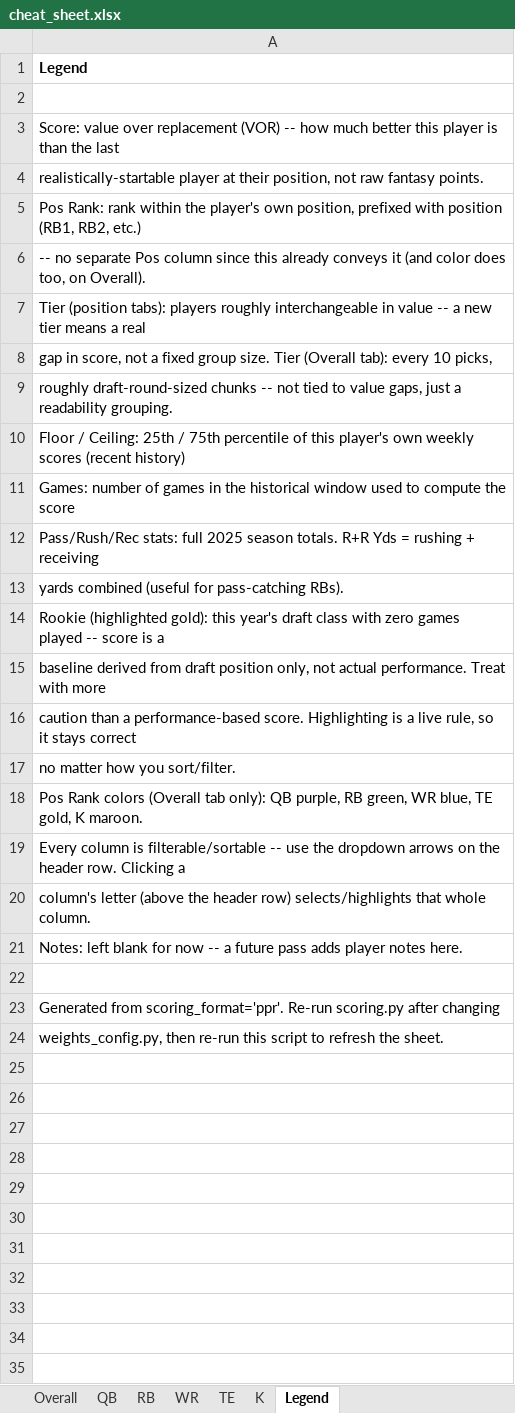
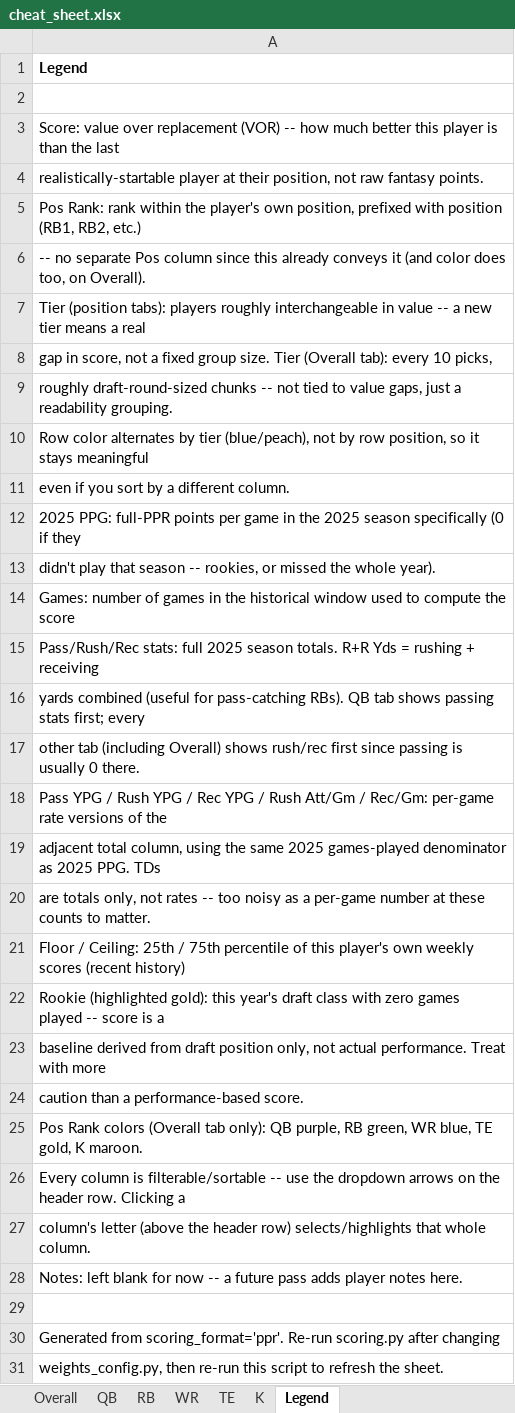
Before and after one commit to ferdenziandrew/fantasy-football-ai-engine, an Excel workbook: content/cheat_sheet.xlsx, sheet Legend, drawn as a sheet; values as stored, in another font and other column widths than the file's, no borders; removed rows and columns are numbered as before the commit, all else as after; the diff names each change by its address in the sheet, - before the commit and + after, or states it on an @@ line.

Commit message:
feat: cheat sheet polish, blurb-writing workflow, and portfolio README
- cheat_sheet.py: per-tab column reordering (QB passing-first, others rush/rec-first), added per-game rate columns, fixed conditional-formatting colors not rendering (dxf fill needs both fgColor/bgColor set), header/width polish for AutoFilter clearance

- blurb_worklist.py: new -- editable per-position worksheet for writing player 'why' blurbs (ADP delta, tier, rookie flag, missed-games signal); QB/TE top 20 done and reviewed

- snapshot_rankings.py / rankings_diff.py: new -- snapshot rankings+weights before a tuning pass, diff against a later run to see exactly what moved

- README.md, .env.example: new -- public-facing project overview and env template

- ROADMAP.md: status update (Phase 1 done, Phase 2 near done), Phase 3 pulled forward, new backlog items

```diff
--- a/content/cheat_sheet.xlsx (sheet Legend)
+++ b/content/cheat_sheet.xlsx (sheet Legend)
-A10: Floor / Ceiling: 25th / 75th percentile of this player's own weekly scores (recent history)
+A10: Row color alternates by tier (blue/peach), not by row position, so it stays meaningful
+row 11: even if you sort by a different column.
+row 12: 2025 PPG: full-PPR points per game in the 2025 season specifically (0 if they
+row 13: didn't play that season -- rookies, or missed the whole year).
-A16: …pass-catching RBs).
+A16: …pass-catching RBs). QB tab shows passing stats first; every
+row 17: other tab (including Overall) shows rush/rec first since passing is usually 0 there.
+row 18: Pass YPG / Rush YPG / Rec YPG / Rush Att/Gm / Rec/Gm: per-game rate versions of the
+row 19: adjacent total column, using the same 2025 games-played denominator as 2025 PPG. TDs
+row 20: are totals only, not rates -- too noisy as a per-game number at these counts to matter.
+row 21: Floor / Ceiling: 25th / 75th percentile of this player's own weekly scores (recent history)
-A24: …performance-based score. Highlighting is a live rule, so it stays correct
+A24: …performance-based score.
-row 17: no matter how you sort/filter.
```
Also changed, not shown: sheet Overall, sheet WR, sheet RB, sheet TE, sheet QB, sheet K, 9 other files.
